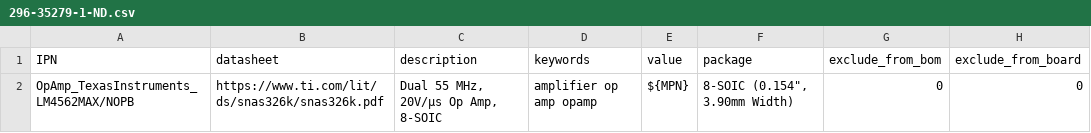
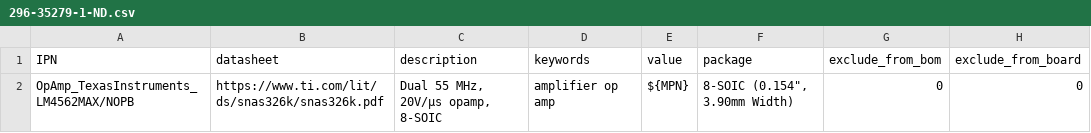
Before and after one commit to gkeeth/kicad-database-utils, a CSV file: sample_parts_csv/296-35279-1-ND.csv, drawn as a sheet; only a part is shown; the diff names each change by its address in the sheet, - before the commit and + after, or states it on an @@ line.

Commit message:
Normalize opamp description and keywords

```diff
--- a/sample_parts_csv/296-35279-1-ND.csv
+++ b/sample_parts_csv/296-35279-1-ND.csv
-C2 (description): Dual 55 MHz, 20V/µs Op Amp, 8-SOIC
+C2 (description): Dual 55 MHz, 20V/µs opamp, 8-SOIC
-D2 (keywords): amplifier op amp opamp
+D2 (keywords): amplifier op amp
```
Also changed, not shown: 1 other file.
